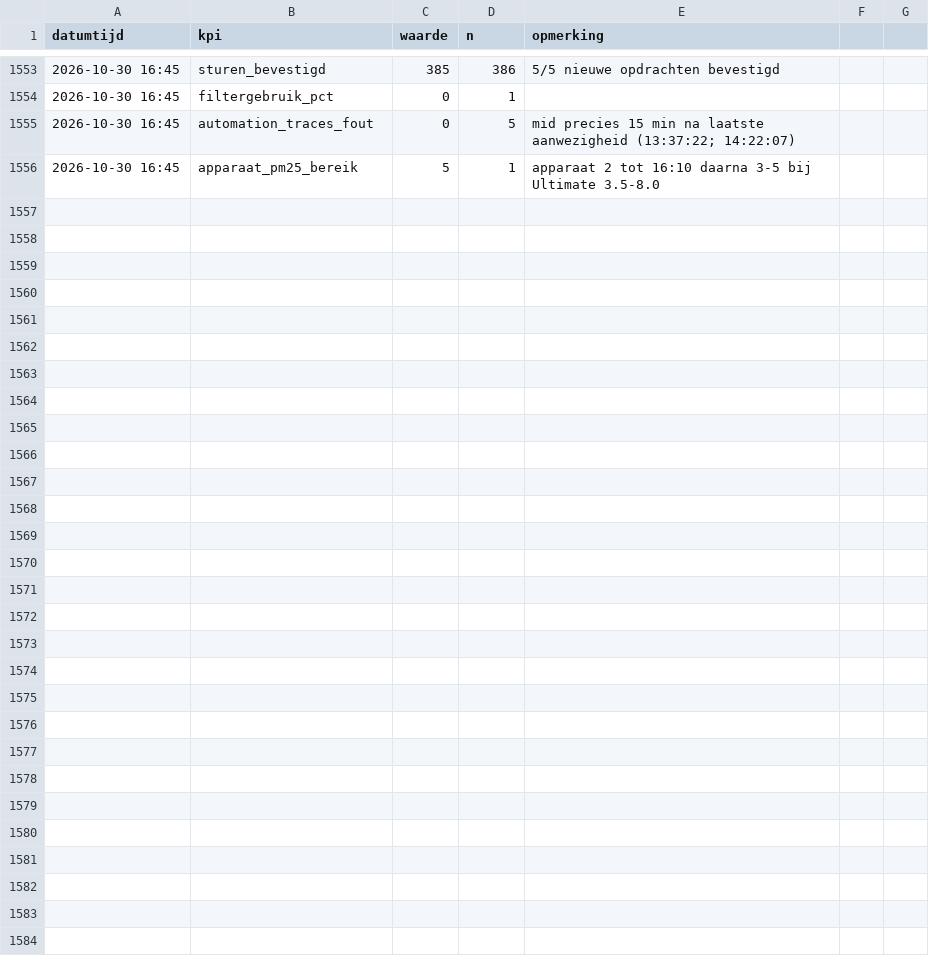
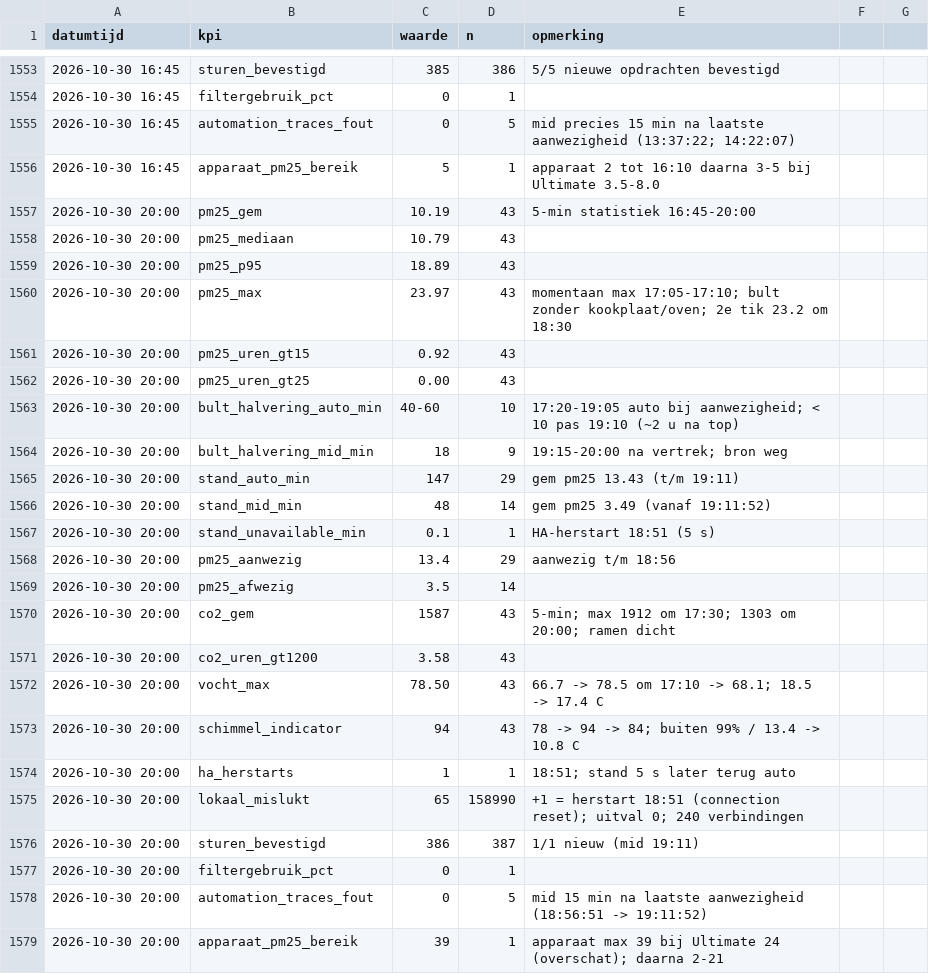
Before and after one commit to Roedie84/Energy-Management-System, a CSV file: LUCHT.csv, drawn as a sheet; only a part is shown, gaps mark what is left out.

```diff
--- a/LUCHT.csv
+++ b/LUCHT.csv
@@ -1556 +1556,24 @@ datumtijd,kpi,waarde,n,opmerking
 2026-10-30 16:45,apparaat_pm25_bereik,5,1,apparaat 2 tot 16:10 daarna 3-5 bij Ultimate 3.5-8.0
+2026-10-30 20:00,pm25_gem,10.19,43,5-min statistiek 16:45-20:00
+2026-10-30 20:00,pm25_mediaan,10.79,43,
+2026-10-30 20:00,pm25_p95,18.89,43,
+2026-10-30 20:00,pm25_max,23.97,43,momentaan max 17:05-17:10; bult zonder kookplaat/oven; 2e tik 23.2 om 18:30
+2026-10-30 20:00,pm25_uren_gt15,0.92,43,
+2026-10-30 20:00,pm25_uren_gt25,0.00,43,
+2026-10-30 20:00,bult_halvering_auto_min,40-60,10,17:20-19:05 auto bij aanwezigheid; < 10 pas 19:10 (~2 u na top)
+2026-10-30 20:00,bult_halvering_mid_min,18,9,19:15-20:00 na vertrek; bron weg
+2026-10-30 20:00,stand_auto_min,147,29,gem pm25 13.43 (t/m 19:11)
+2026-10-30 20:00,stand_mid_min,48,14,gem pm25 3.49 (vanaf 19:11:52)
+2026-10-30 20:00,stand_unavailable_min,0.1,1,HA-herstart 18:51 (5 s)
+2026-10-30 20:00,pm25_aanwezig,13.4,29,aanwezig t/m 18:56
+2026-10-30 20:00,pm25_afwezig,3.5,14,
+2026-10-30 20:00,co2_gem,1587,43,5-min; max 1912 om 17:30; 1303 om 20:00; ramen dicht
+2026-10-30 20:00,co2_uren_gt1200,3.58,43,
+2026-10-30 20:00,vocht_max,78.50,43,66.7 -> 78.5 om 17:10 -> 68.1; 18.5 -> 17.4 C
+2026-10-30 20:00,schimmel_indicator,94,43,78 -> 94 -> 84; buiten 99% / 13.4 -> 10.8 C
+2026-10-30 20:00,ha_herstarts,1,1,18:51; stand 5 s later terug auto
+2026-10-30 20:00,lokaal_mislukt,65,158990,+1 = herstart 18:51 (connection reset); uitval 0; 240 verbindingen
+2026-10-30 20:00,sturen_bevestigd,386,387,1/1 nieuw (mid 19:11)
+2026-10-30 20:00,filtergebruik_pct,0,1,
+2026-10-30 20:00,automation_traces_fout,0,5,mid 15 min na laatste aanwezigheid (18:56:51 -> 19:11:52)
+2026-10-30 20:00,apparaat_pm25_bereik,39,1,apparaat max 39 bij Ultimate 24 (overschat); daarna 2-21
```
Also changed, not shown: 1 other file.
